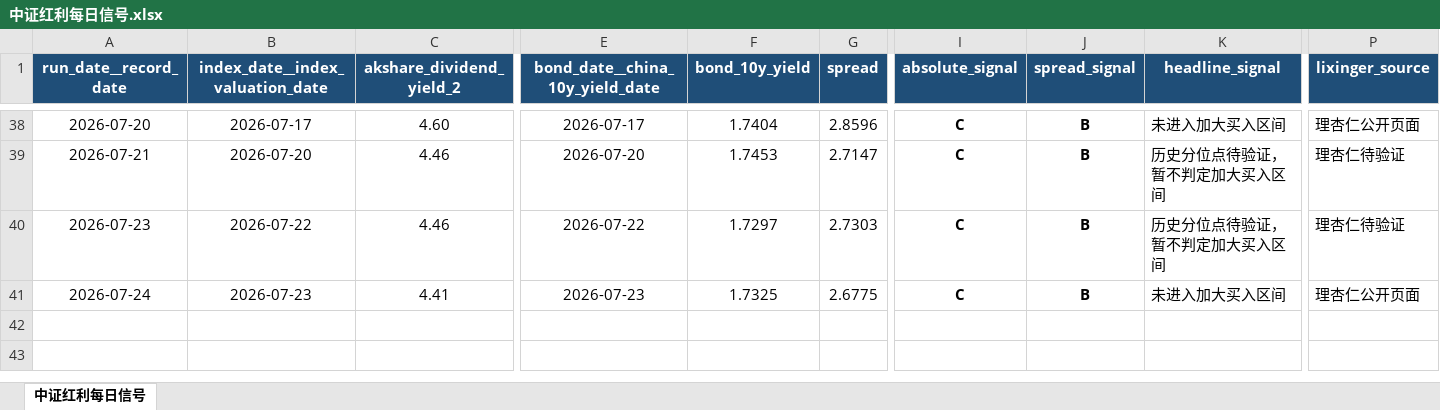
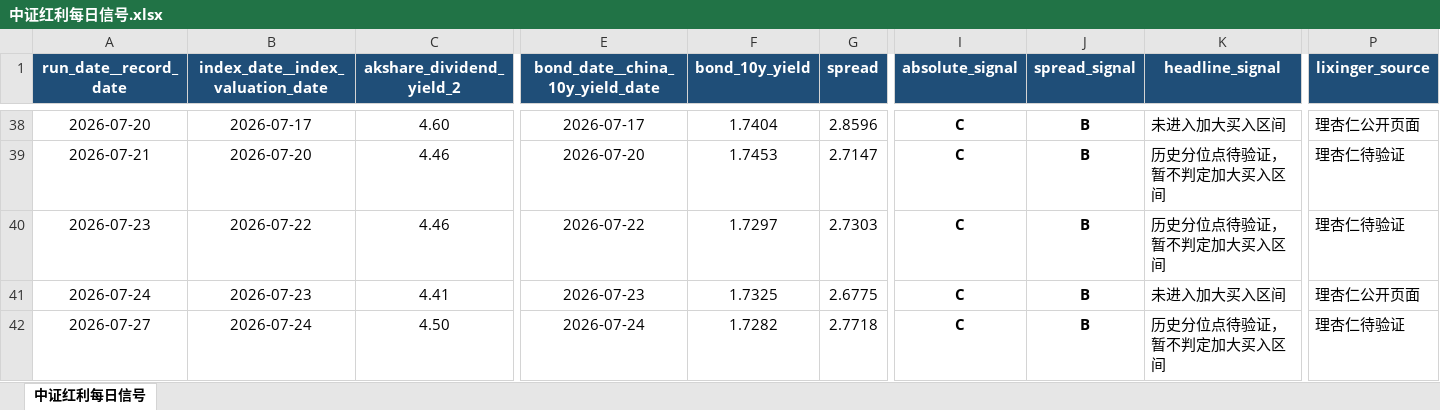
Before and after one commit to caojingwen1996/obsidian_kb, an Excel workbook: sources/automations/中证红利信号/中证红利每日信号.xlsx, sheet 中证红利每日信号, drawn as a sheet; only a part is shown, gaps mark what is left out; values as stored, in another font and other column widths than the file's, no borders; rows hold the shown columns only; the diff names each change by its address in the sheet, - before the commit and + after, or states it on an @@ line.

```diff
--- a/sources/automations/中证红利信号/中证红利每日信号.xlsx (sheet 中证红利每日信号)
+++ b/sources/automations/中证红利信号/中证红利每日信号.xlsx (sheet 中证红利每日信号)
+row 42: 2026-07-27 | 2026-07-24 | 4.50 | 2026-07-24 | 1.7282 | 2.7718 | C | B | 历史分位点待验证，暂不判定加大买入区间 | 理杏仁待验证
```
Also changed, not shown: 42 other files.
